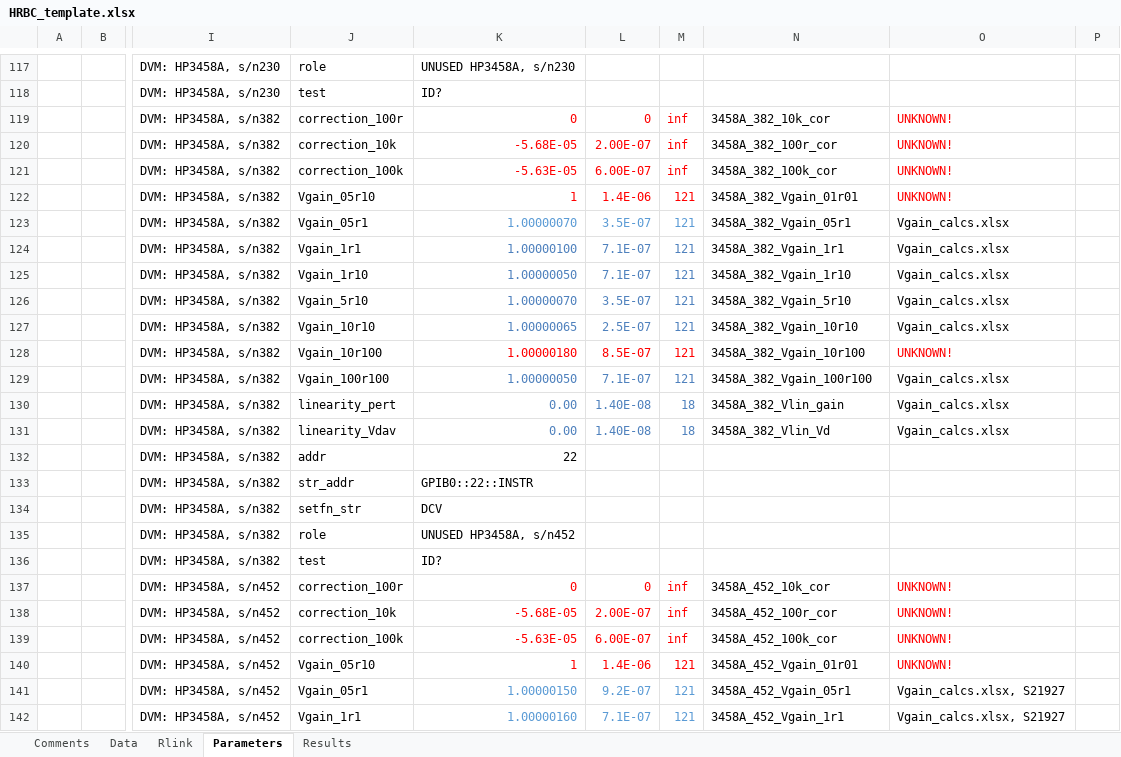
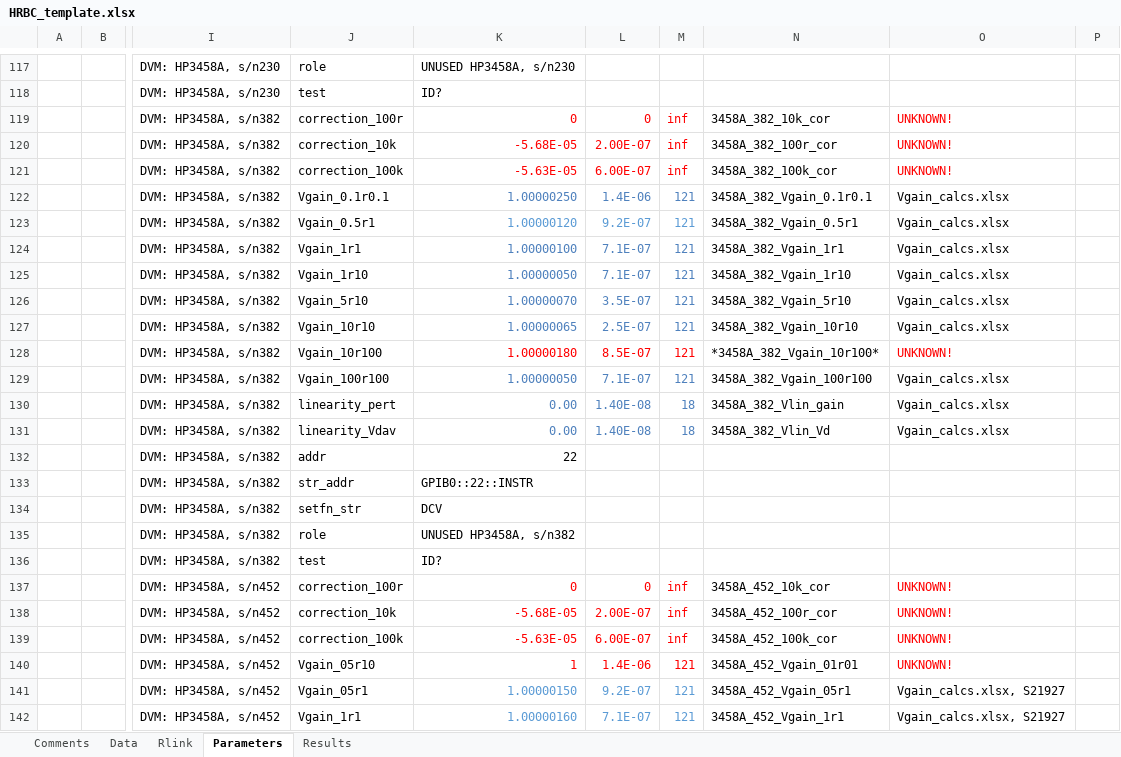
Before and after one commit to tblawson/HRBC, an Excel workbook: HRBC_template.xlsx, sheet Parameters, drawn as a sheet; only a part is shown, gaps mark what is left out; values as stored, in another font and other column widths than the file's, no borders; the diff names each change by its address in the sheet, - before the commit and + after, or states it on an @@ line.

Commit message:
Fixed parameter errors
Some of the recent parameter entries for new DVM were in error - now
fixed.

```diff
--- a/HRBC_template.xlsx (sheet Parameters)
+++ b/HRBC_template.xlsx (sheet Parameters)
-J122: Vgain_05r10
+J122: Vgain_0.1r0.1
-K122: 1
+K122: 1.00000250
-K122:M122 text colour: #FF0000
+K122:M122 text colour: #4F81BD
-N122: 3458A_382_Vgain_01r01
+N122: 3458A_382_Vgain_0.1r0.1
-O122: UNKNOWN!
+O122: Vgain_calcs.xlsx
-O122 text colour: #FF0000
+O122 text colour: black
-J123: Vgain_05r1
+J123: Vgain_0.5r1
-K123: 1.00000070
+K123: 1.00000120
-L123: 3.5E-07
+L123: 9.2E-07
-N123: 3458A_382_Vgain_05r1
+N123: 3458A_382_Vgain_0.5r1
-N128: 3458A_382_Vgain_10r100
+N128: *3458A_382_Vgain_10r100*
-K135: UNUSED HP3458A, s/n452
+K135: UNUSED HP3458A, s/n382
```
